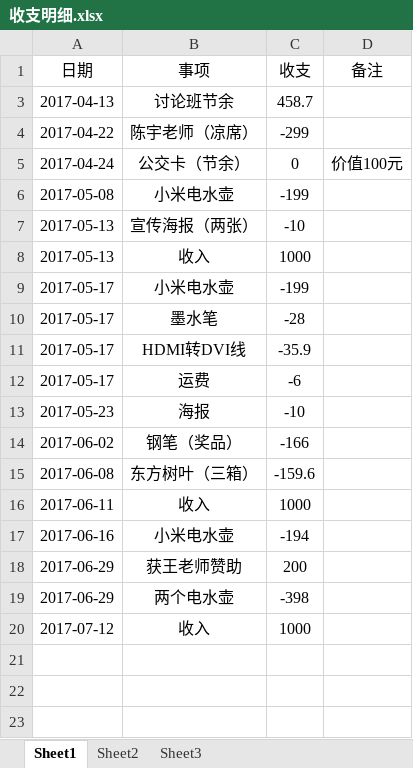
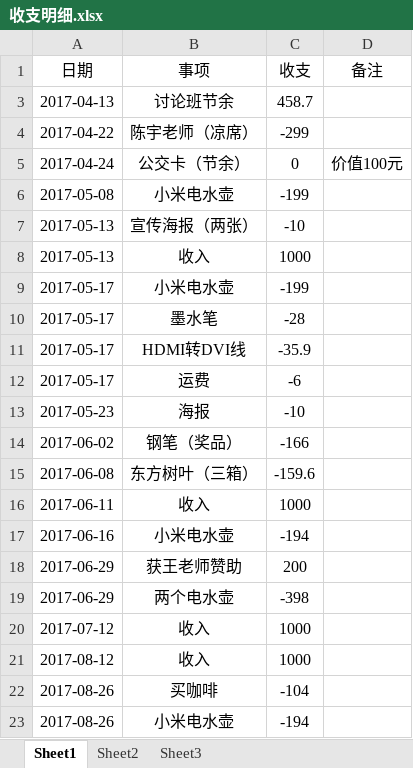
Before and after one commit to Liuyunzheng/DiscussGroup, an Excel workbook: 收支明细.xlsx, sheet Sheet1, drawn as a sheet; values as stored, in another font and other column widths than the file's, no borders; table styles not drawn; the diff names each change by its address in the sheet, - before the commit and + after, or states it on an @@ line.

```diff
--- a/收支明细.xlsx (sheet Sheet1)
+++ b/收支明细.xlsx (sheet Sheet1)
+row 21: 2017-08-12 | 收入 | 1000
+row 22: 2017-08-26 | 买咖啡 | -104
+row 23: 2017-08-26 | 小米电水壶 | -194
```
Also changed, not shown: 1 other file.
